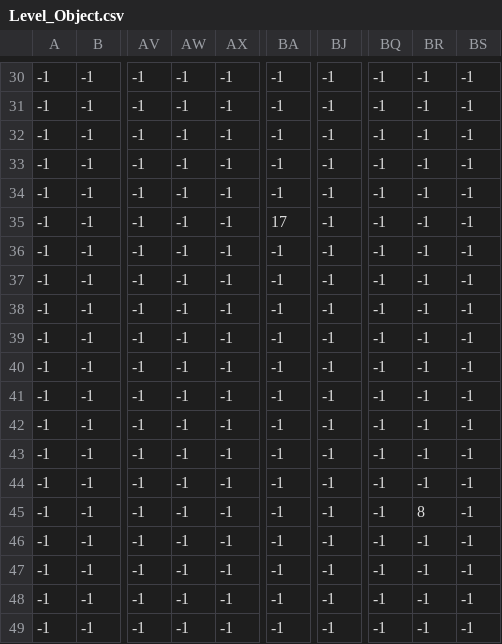
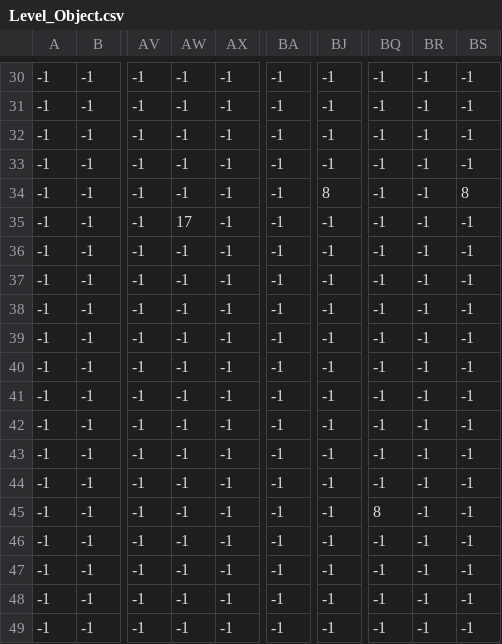
Before and after one commit to Ferrohound/Nekophilia, a CSV file: Nekophilia/assets/data/Level_Object.csv, drawn as a sheet; only a part is shown, gaps mark what is left out; the diff names each change by its address in the sheet, - before the commit and + after, or states it on an @@ line.

```diff
--- a/Nekophilia/assets/data/Level_Object.csv
+++ b/Nekophilia/assets/data/Level_Object.csv
-BJ34: -1
+BJ34: 8
-BS34: -1
+BS34: 8
-AW35: -1
+AW35: 17
-BA35: 17
+BA35: -1
-BQ45: -1
+BQ45: 8
-BR45: 8
+BR45: -1
```
Also changed, not shown: 1 other file.
